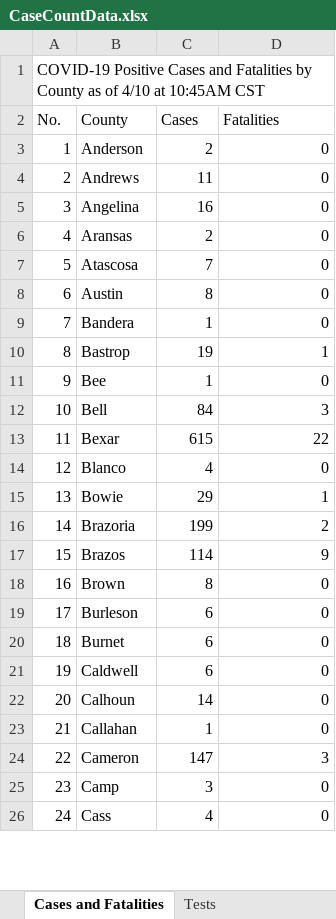
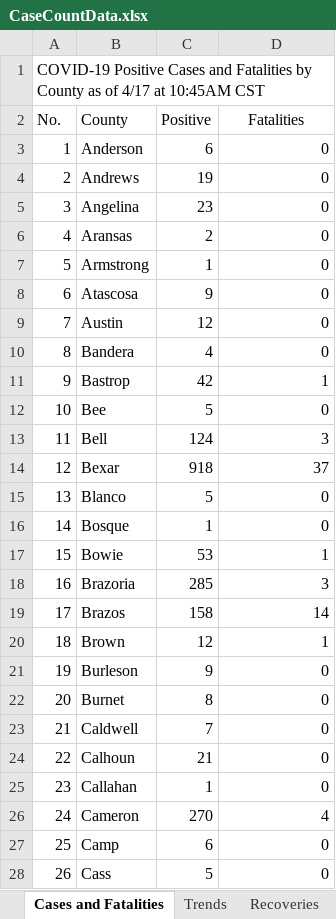
Before and after one commit to zdsteele/covidtexas, an Excel workbook: CaseCountData.xlsx, sheet Cases and Fatalities, drawn as a sheet; only a part is shown; values as stored, in another font and other column widths than the file's, no borders; addresses are those after the commit; the diff covers the shown part only; the diff names each change by its address in the sheet, - before the commit and + after, or states it on an @@ line.

```diff
--- a/CaseCountData.xlsx (sheet Cases and Fatalities)
+++ b/CaseCountData.xlsx (sheet Cases and Fatalities)
+sheet tab: Trends
+sheet tab: Recoveries
@@ column A (No.) renumbered between rows 1 and 193 @@
-C2: Cases
+C2: Positive
-D2 alignment: left
+D2 alignment: center
-C3 (Positive): 2
+C3 (Positive): 6
-C4 (Positive): 11
+C4 (Positive): 19
-C5 (Positive): 16
+C5 (Positive): 23
+row 7: 5 | Armstrong | 1 | 0
-C8 (Positive): 7
+C8 (Positive): 9
-C9 (Positive): 8
+C9 (Positive): 12
-C10 (Positive): 1
+C10 (Positive): 4
-C11 (Positive): 19
+C11 (Positive): 42
-C12 (Positive): 1
+C12 (Positive): 5
-C13 (Positive): 84
+C13 (Positive): 124
-C14 (Positive): 615
+C14 (Positive): 918
-D14 (Fatalities): 22
+D14 (Fatalities): 37
-C15 (Positive): 4
+C15 (Positive): 5
+row 16: 14 | Bosque | 1 | 0
-C17 (Positive): 29
+C17 (Positive): 53
-C18 (Positive): 199
+C18 (Positive): 285
-D18 (Fatalities): 2
+D18 (Fatalities): 3
-C19 (Positive): 114
+C19 (Positive): 158
-D19 (Fatalities): 9
+D19 (Fatalities): 14
-C20 (Positive): 8
+C20 (Positive): 12
-D20 (Fatalities): 0
+D20 (Fatalities): 1
-C21 (Positive): 6
+C21 (Positive): 9
-C22 (Positive): 6
+C22 (Positive): 8
-C23 (Positive): 6
+C23 (Positive): 7
-C24 (Positive): 14
+C24 (Positive): 21
-C26 (Positive): 147
+C26 (Positive): 270
-D26 (Fatalities): 3
+D26 (Fatalities): 4
-C27 (Positive): 3
+C27 (Positive): 6
-C28 (Positive): 4
+C28 (Positive): 5
```
Also changed, not shown: 15 added rows, 1 removed row and 162 edited cells elsewhere in this sheet, sheet Cases by Age Groups, sheet Cases by RaceEthnicity, sheet Cases by Gender, sheet Hospitalizations, sheet Tests, other sheet tabs, Texas COVID-19 Case Count Data by County.xlsx, 10 other files.
